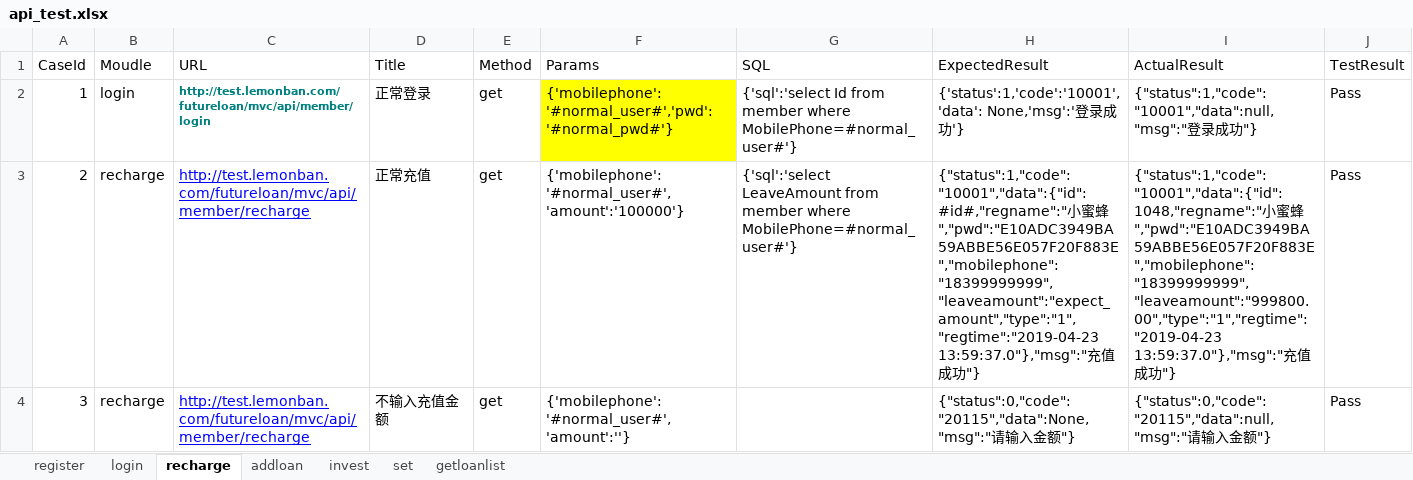
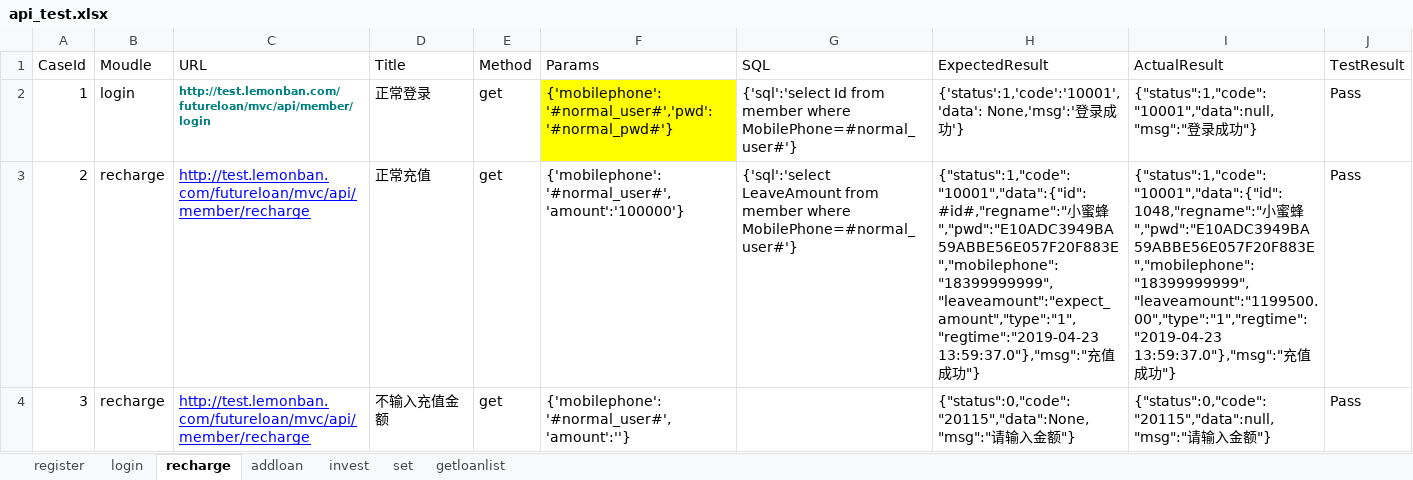
Before and after one commit to pyumao/python_test, an Excel workbook: api_5/test_case/api_test.xlsx, sheet recharge, drawn as a sheet; values as stored, in another font and other column widths than the file's, no borders; the diff names each change by its address in the sheet, - before the commit and + after, or states it on an @@ line.

Commit message:
update

```diff
--- a/api_5/test_case/api_test.xlsx (sheet recharge)
+++ b/api_5/test_case/api_test.xlsx (sheet recharge)
-I3 (ActualResult): …蜜蜂","pwd":"E10ADC3949BA59ABBE56E057F20F883E","mobilephone":"18399999999","leaveamount":"999800.00","type":"1","regtime":"2019-04-23 13:59:37.0"},"msg":"充…
+I3 (ActualResult): …蜜蜂","pwd":"E10ADC3949BA59ABBE56E057F20F883E","mobilephone":"18399999999","leaveamount":"1199500.00","type":"1","regtime":"2019-04-23 13:59:37.0"},"msg":"充…
```
Also changed, not shown: sheet set.
